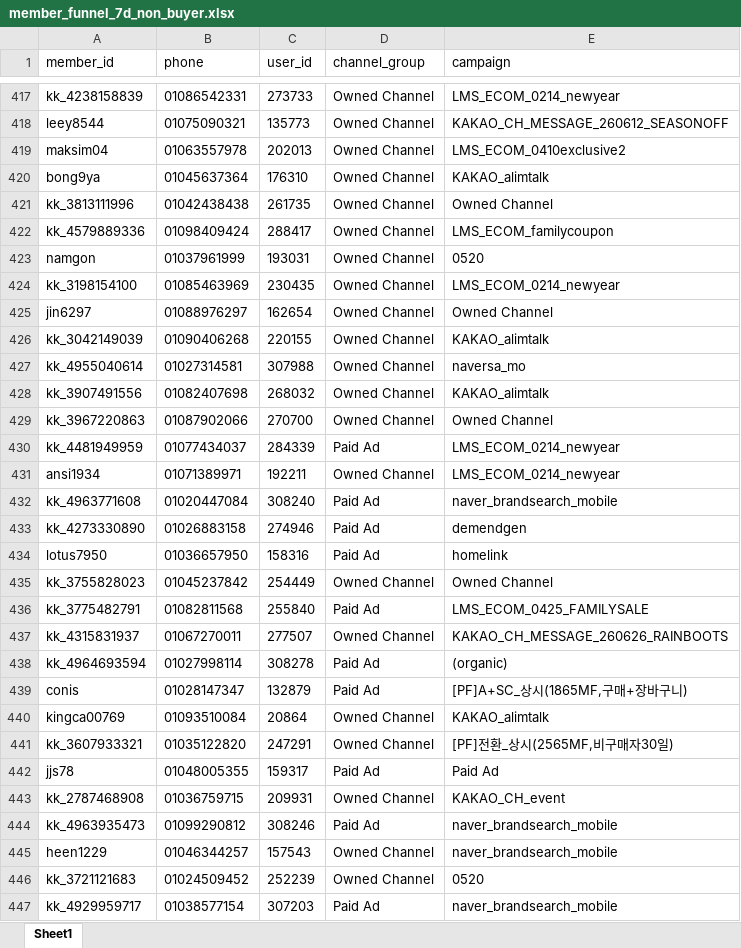
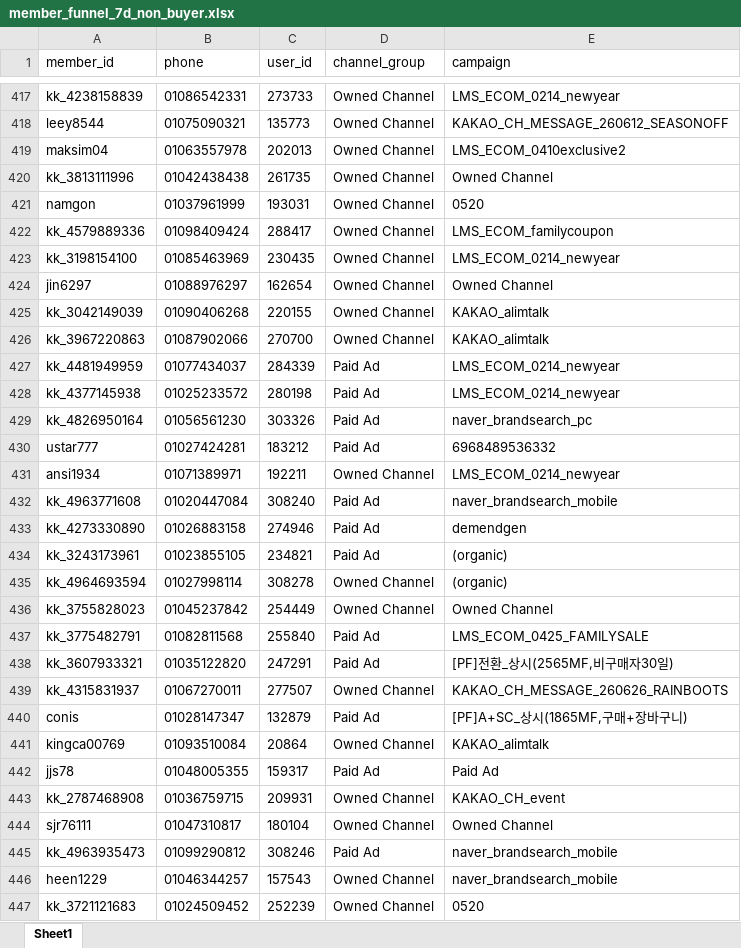
Before and after one commit to koreacolumbia-dotcom/E-comm-marketing-hub, an Excel workbook: reports/member_funnel/downloads/member_funnel_7d_non_buyer.xlsx, sheet Sheet1, drawn as a sheet; only a part is shown, gaps mark what is left out; the shorter side is filled out with more unchanged rows; values as stored, in another font and other column widths than the file's, no borders; removed rows and columns are numbered as before the commit, all else as after; the diff covers the shown part only; the diff names each change by its address in the sheet, - before the commit and + after, or states it on an @@ line.

```diff
--- a/reports/member_funnel/downloads/member_funnel_7d_non_buyer.xlsx (sheet Sheet1)
+++ b/reports/member_funnel/downloads/member_funnel_7d_non_buyer.xlsx (sheet Sheet1)
-row 420: bong9ya | 01045637364 | 176310 | Owned Channel | KAKAO_alimtalk
@@ row 423 moved to row 421: namgon @@
-row 427: kk_4955040614 | 01027314581 | 307988 | Owned Channel | naversa_mo
-row 428: kk_3907491556 | 01082407698 | 268032 | Owned Channel | KAKAO_alimtalk
-E426 (campaign): Owned Channel
+E426 (campaign): KAKAO_alimtalk
+row 428: kk_4377145938 | 01025233572 | 280198 | Paid Ad | LMS_ECOM_0214_newyear
+row 429: kk_4826950164 | 01056561230 | 303326 | Paid Ad | naver_brandsearch_pc
+row 430: ustar777 | 01027424281 | 183212 | Paid Ad | 6968489536332
-row 434: lotus7950 | 01036657950 | 158316 | Paid Ad | homelink
+row 434: kk_3243173961 | 01023855105 | 234821 | Paid Ad | (organic)
+row 435: kk_4964693594 | 01027998114 | 308278 | Owned Channel | (organic)
+row 438: kk_3607933321 | 01035122820 | 247291 | Paid Ad | [PF]전환_상시(2565MF,비구매자30일)
-row 438: kk_4964693594 | 01027998114 | 308278 | Paid Ad | (organic)
-row 441: kk_3607933321 | 01035122820 | 247291 | Owned Channel | [PF]전환_상시(2565MF,비구매자30일)
+row 444: sjr76111 | 01047310817 | 180104 | Owned Channel | Owned Channel
```
Also changed, not shown: 143 added rows, 113 removed rows, 73 moved rows and 103 edited cells elsewhere in this sheet, reports/member_funnel/downloads/member_funnel_1d_non_buyer.xlsx, reports/member_funnel/downloads/member_funnel_1d_target_segments.xlsx, 19 other files.
